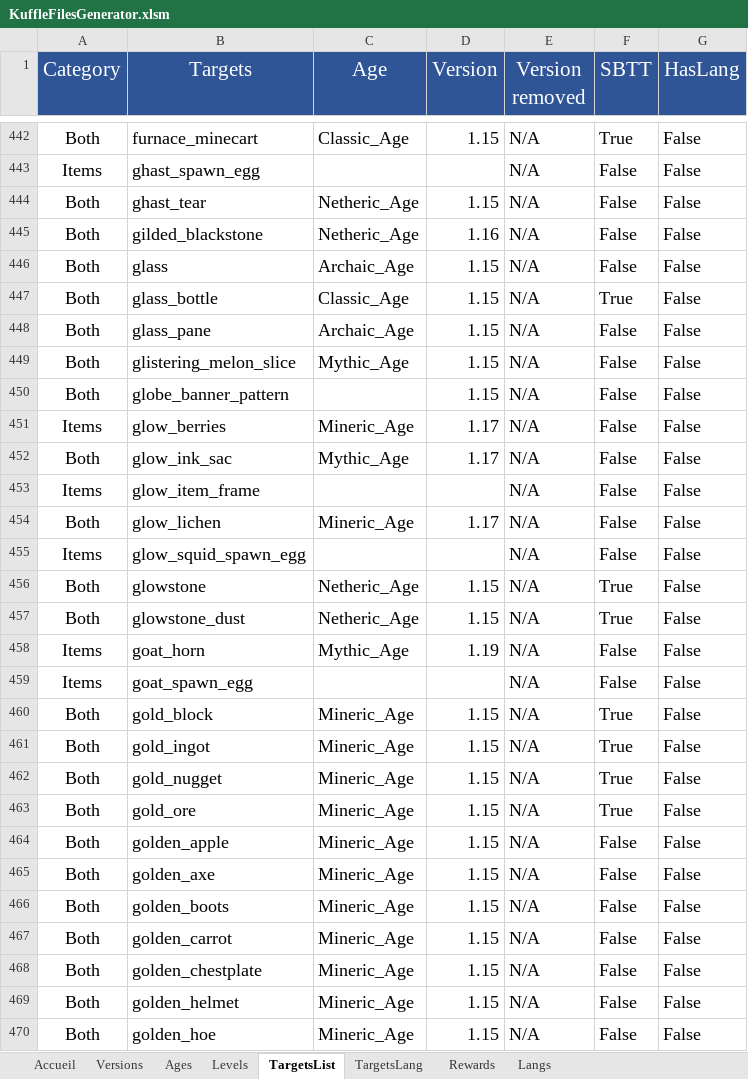
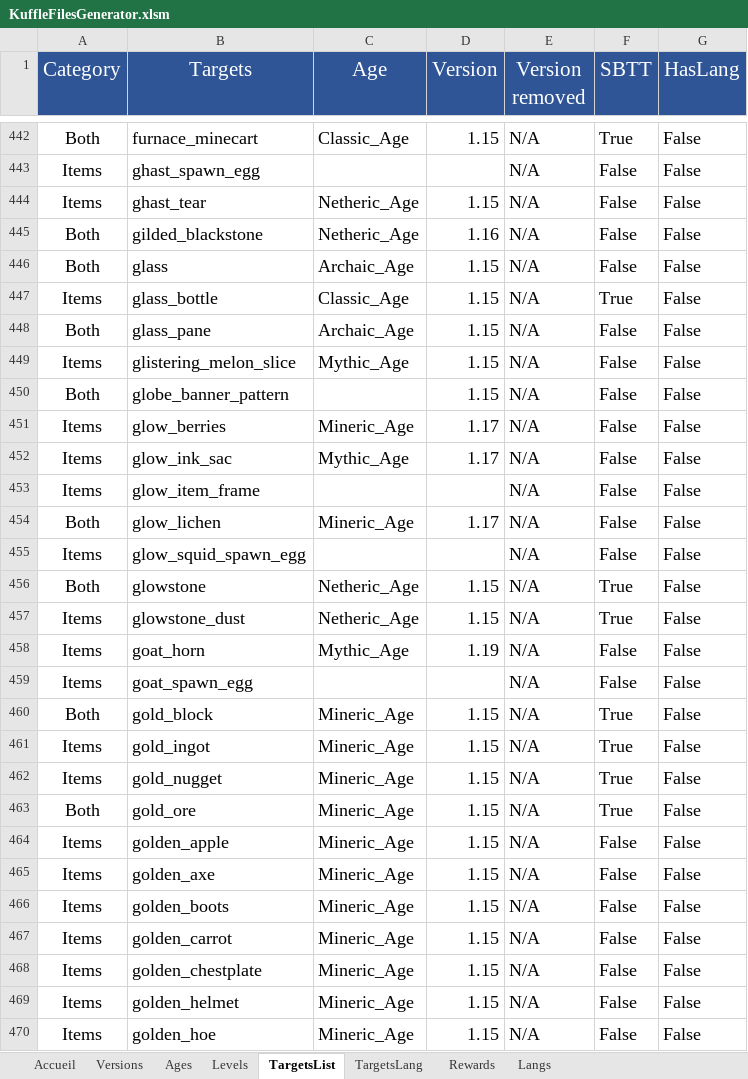
Before and after one commit to KosmosUniverse/Kuffle, an Excel workbook: KuffleFilesGenerator.xlsm, sheet TargetsList, drawn as a sheet; only a part is shown, gaps mark what is left out; values as stored, in another font and other column widths than the file's, no borders; conditional formats not drawn; the diff covers the shown part only; the diff names each change by its address in the sheet, - before the commit and + after, or states it on an @@ line.

Commit message:
Refacto Lang
- Remove type check for some commands
- Change all remaining raw texts to Lang managed keys
- Add Red_Nether_Bricks custom crafts
- Fix targets.json

```diff
--- a/KuffleFilesGenerator.xlsm (sheet TargetsList)
+++ b/KuffleFilesGenerator.xlsm (sheet TargetsList)
-A444 (Category): Both
+A444 (Category): Items
-A447 (Category): Both
+A447 (Category): Items
-A449 (Category): Both
+A449 (Category): Items
-A452 (Category): Both
+A452 (Category): Items
-A457 (Category): Both
+A457 (Category): Items
-A461:A462 (Category): Both
+A461:A462 (Category): Items
-A464:A470 (Category): Both
+A464:A470 (Category): Items
```
Also changed, not shown: 226 edited cells elsewhere in this sheet, sheet Langs, 35 other files.
